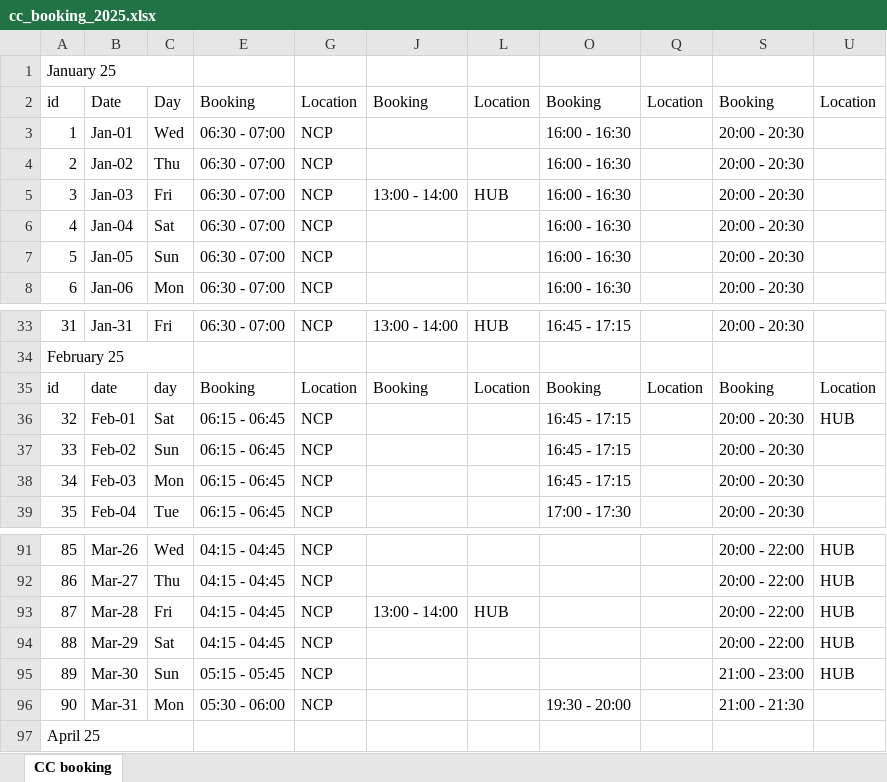
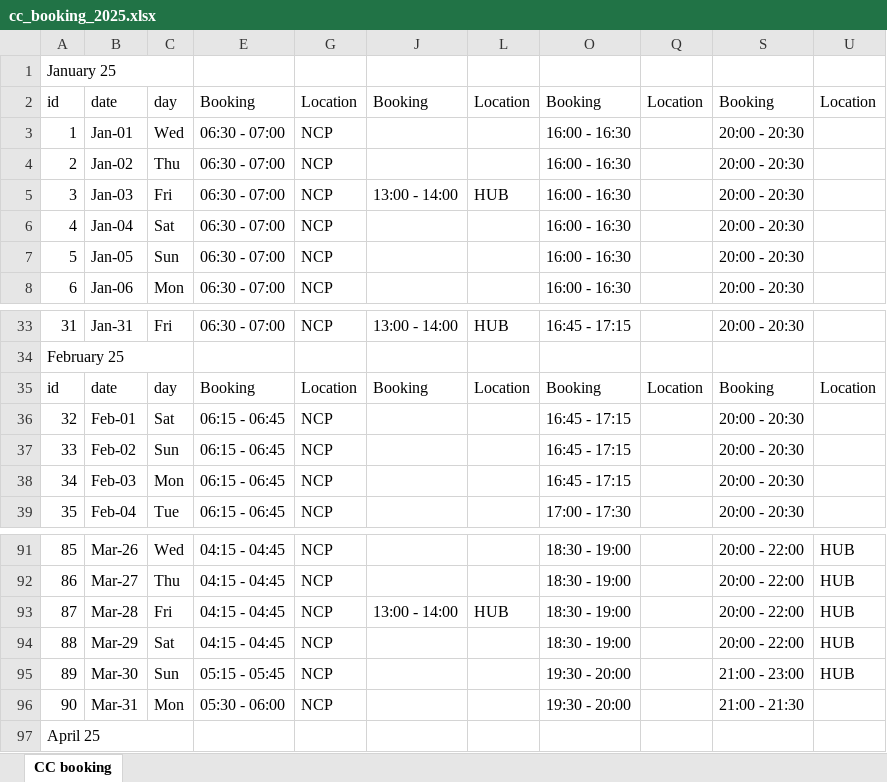
Before and after one commit to arshadhs/cc_parser_timetable, an Excel workbook: docs/cc_booking_2025.xlsx, sheet CC booking, drawn as a sheet; only a part is shown, gaps mark what is left out; values as stored, in another font and other column widths than the file's, no cell formats; charts and pictures not drawn; the diff covers the shown part only; the diff names each change by its address in the sheet, - before the commit and + after, or states it on an @@ line.

```diff
--- a/docs/cc_booking_2025.xlsx (sheet CC booking)
+++ b/docs/cc_booking_2025.xlsx (sheet CC booking)
-B2: Date
+B2: date
-C2: Day
+C2: day
-U36: HUB
+U36: (empty)
-O91:O94: (empty)
+O91:O94: 18:30 - 19:00
-O95: (empty)
+O95: 19:30 - 20:00
```
Also changed, not shown: 26 edited cells elsewhere in this sheet, cell formats, hidden cells, charts or pictures, 6 other files.
